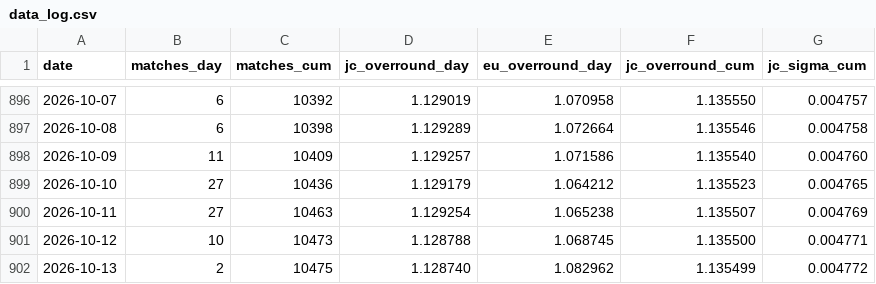
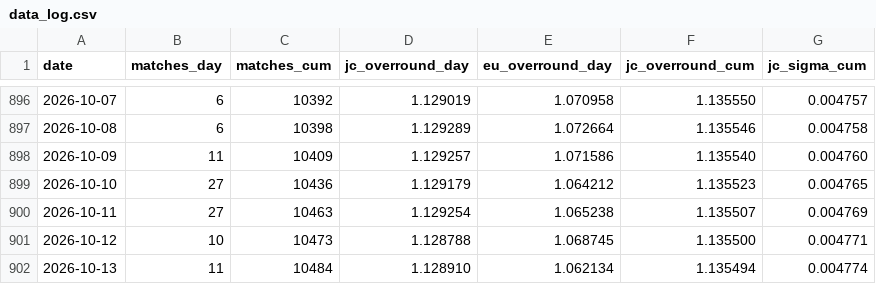
Before and after one commit to quietnumbers/china-sports-lottery-overround, a CSV file: data_log.csv, drawn as a sheet; only a part is shown, gaps mark what is left out.

```diff
--- a/data_log.csv
+++ b/data_log.csv
@@ -901,2 +901,2 @@ date,matches_day,matches_cum,jc_overround_day,eu_overround_day,jc_overround_cum,
 2026-10-12,10,10473,1.128788,1.068745,1.135500,0.004771
-2026-10-13,2,10475,1.128740,1.082962,1.135499,0.004772
+2026-10-13,11,10484,1.128910,1.062134,1.135494,0.004774
```
Also changed, not shown: 1 other file.
